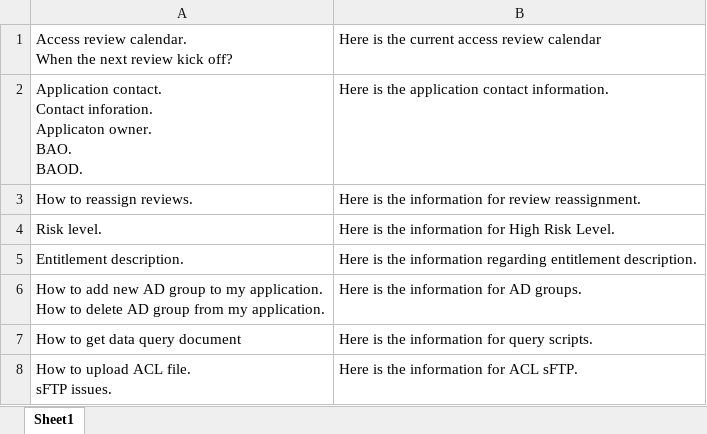
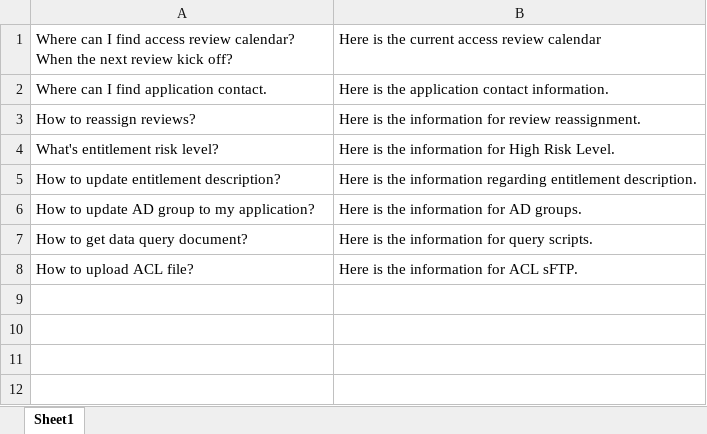
Before and after one commit to lichiehwei/TEST, an Excel workbook: SuggestTopics.xlsx, sheet Sheet1, drawn as a sheet; values as stored, in another font and other column widths than the file's, no borders; ↵ is a line break in a cell; the diff names each change by its address in the sheet, - before the commit and + after, or states it on an @@ line.

Commit message:
Add files via upload

```diff
--- a/SuggestTopics.xlsx (sheet Sheet1)
+++ b/SuggestTopics.xlsx (sheet Sheet1)
-A1: Access review calendar. ↵ When the…
+A1: Where can I find access review calendar? ↵ When the…
-A2: Application contact. ↵ Contact inforation. ↵ Applicaton owner. ↵ BAO. ↵ BAOD.
+A2: Where can I find application contact.
-A3: How to reassign reviews.
+A3: How to reassign reviews?
-A4: Risk level.
+A4: What's entitlement risk level?
-A5: Entitlement description.
+A5: How to update entitlement description?
-A6: How to add new AD group to my application. ↵ How to delete AD group from my application.
+A6: How to update AD group to my application?
-A7: How to get data query document
+A7: How to get data query document?
-A8: How to upload ACL file. ↵ sFTP issues.
+A8: How to upload ACL file?
```
